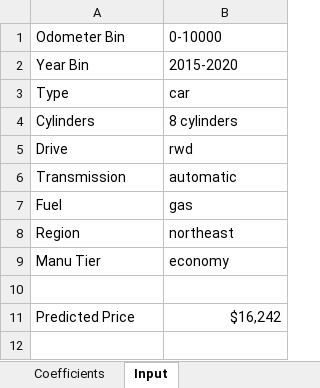
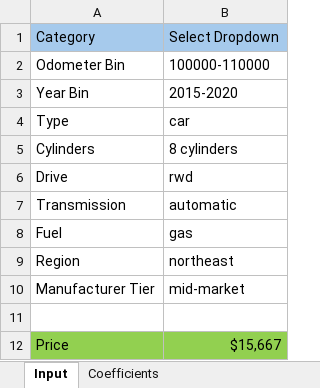
Before and after one commit to jeffreylgoode/what-drives-car-prices, an Excel workbook: notebooks/tools/used_car_pricing_tool.xlsx, sheet Input, drawn as a sheet; values as stored, in another font and other column widths than the file's, no borders; removed rows and columns are numbered as before the commit, all else as after; the diff names each change by its address in the sheet, - before the commit and + after, or states it on an @@ line.

```diff
--- a/notebooks/tools/used_car_pricing_tool.xlsx (sheet Input)
+++ b/notebooks/tools/used_car_pricing_tool.xlsx (sheet Input)
@@ sheet tab order changed: Input | Coefficients @@
+row 1: Category | Select Dropdown
-B2: 0-10000
+B2: 100000-110000
-row 9: Manu Tier | economy
+row 10: Manufacturer Tier | mid-market
-row 11: Predicted Price | $16,242
+row 12: Price | $15,667
```
Also changed, not shown: 1 other file.
